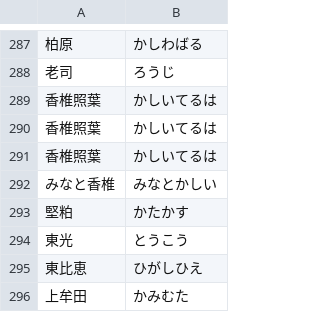
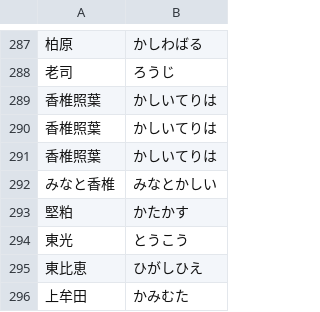
Before and after one commit to fukunaman/fukuoka-school-search, a CSV file: data/kana.csv, drawn as a sheet; only a part is shown, gaps mark what is left out.

```diff
--- a/data/kana.csv
+++ b/data/kana.csv
@@ -288,5 +288,5 @@
 老司,ろうじ
-香椎照葉,かしいてるは
-香椎照葉,かしいてるは
-香椎照葉,かしいてるは
+香椎照葉,かしいてりは
+香椎照葉,かしいてりは
+香椎照葉,かしいてりは
 みなと香椎,みなとかしい
```
Also changed, not shown: data/data.csv, data/high_school_data.csv, 5 other files.
